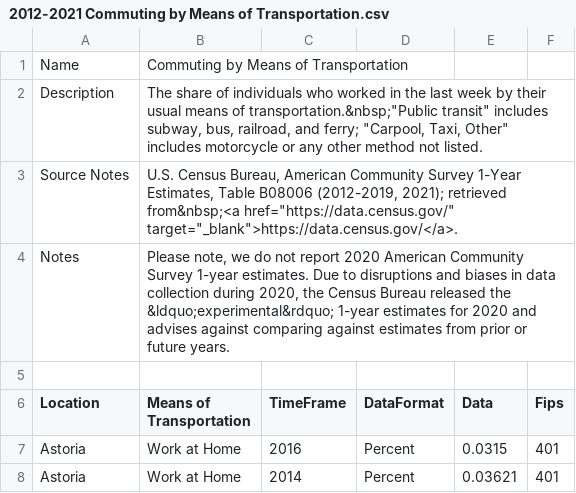
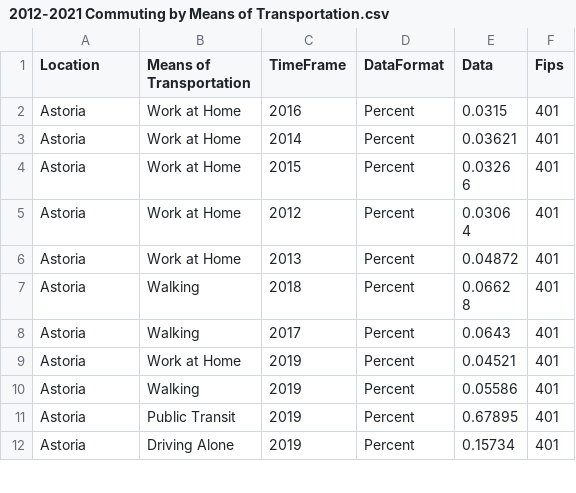
Before and after one commit to yaratje/MBDProject, a CSV file: CCC Data/2012-2021 Commuting by Means of Transportation.csv, drawn as a sheet; only a part is shown; the shorter side is filled out with more unchanged rows.

```diff
--- a/CCC Data/2012-2021 Commuting by Means of Transportation.csv
+++ b/CCC Data/2012-2021 Commuting by Means of Transportation.csv
@@ -1,6 +1 @@
-"Name","Commuting by Means of Transportation"
-"Description","The share of individuals who worked in the last week by their usual means of transportation.&nbsp;""Public transit"" includes subway, bus, railroad, and ferry; ""Carpool, Taxi, Other"" includes motorcycle or any other method not listed."
-"Source Notes","U.S. Census Bureau, American Community Survey 1-Year Estimates, Table B08006 (2012-2019, 2021); retrieved from&nbsp;<a href=""https://data.census.gov/"" target=""_blank"">https://data.census.gov/</a>."
-"Notes","Please note, we do not report 2020 American Community Survey 1-year estimates. Due to disruptions and biases in data collection during 2020, the Census Bureau released the &ldquo;experimental&rdquo; 1-year estimates for 2020 and advises against comparing against estimates from prior or future years."
-
 Location,Means of Transportation,TimeFrame,DataFormat,Data,Fips
```
Also changed, not shown: CCC Data/2005-2021 Home Ownership.csv, CCC Data/2005-2022 Total Population by Age Group.csv, 6 other files.
